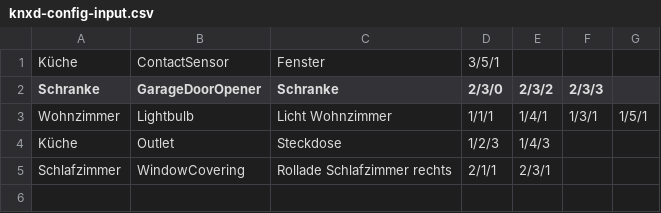
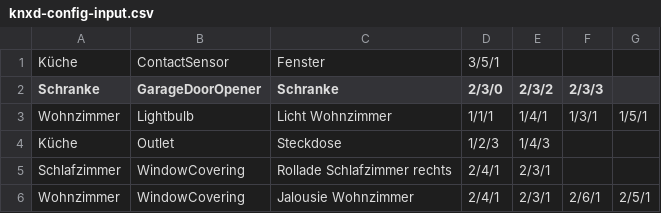
Before and after one commit to tosate/csv-to-homebridge-knx, a CSV file: knxd-config-input.csv, drawn as a sheet.

Commit message:
WindowCovering with tilt example added to knxd_config_input.csv

```diff
--- a/knxd-config-input.csv
+++ b/knxd-config-input.csv
@@ -4,2 +4,3 @@ Wohnzimmer,Lightbulb,Licht Wohnzimmer,1/1/1,1/4/1,1/3/1,1/5/1
 Küche,Outlet,Steckdose,1/2/3,1/4/3,,
-Schlafzimmer,WindowCovering,Rollade Schlafzimmer rechts,2/1/1,2/3/1,,
+Schlafzimmer,WindowCovering,Rollade Schlafzimmer rechts,2/4/1,2/3/1,,
+Wohnzimmer,WindowCovering,Jalousie Wohnzimmer,2/4/1,2/3/1,2/6/1,2/5/1
```
